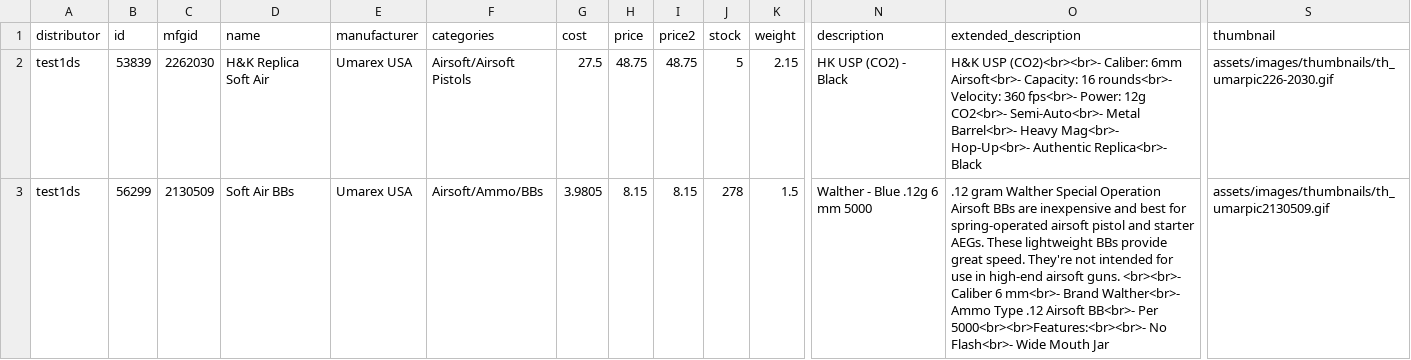
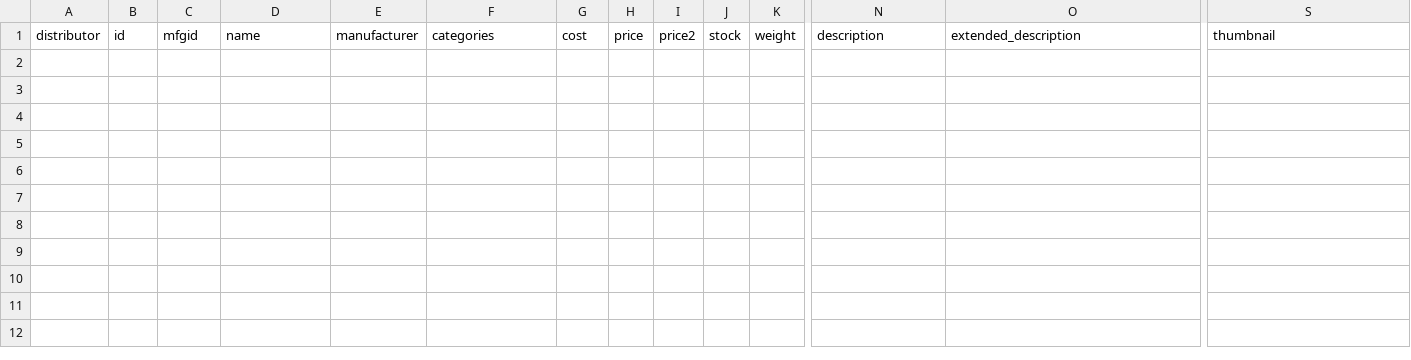
Before and after one commit to Ulbora/dcIntegration, a CSV file: cartFileTest/test11.csv, drawn as a sheet; only a part is shown, gaps mark what is left out; rows hold the shown columns only; the diff names each change by its address in the sheet, - before the commit and + after, or states it on an @@ line.

```diff
--- a/cartFileTest/test11.csv
+++ b/cartFileTest/test11.csv
-row 2: test1ds | 53839 | 2262030 | H&K Replica Soft Air | Umarex USA | Airsoft/Airsoft Pistols | 27.5 | 48.75 | 48.75 | 5 | 2.15 | HK USP (CO2) - Black | H&K USP (CO2)<br><br>- Caliber: 6mm Airsoft<br>- Capacity: 16 rounds<br>- Velocity: 360 fps<br>- Power: 12g CO2<br>- Semi-Auto<br>- Metal Barrel<br>- Heavy Mag<br>- Hop-Up<br>- Authentic Replica<br>- Black | assets/images/thumbnails/th_umarpic226-2030.gif
-row 3: test1ds | 56299 | 2130509 | Soft Air BBs | Umarex USA | Airsoft/Ammo/BBs | 3.9805 | 8.15 | 8.15 | 278 | 1.5 | Walther - Blue .12g 6 mm 5000 | .12 gram Walther Special Operation Airsoft BBs are inexpensive and best for spring-operated airsoft pistol and starter AEGs. These lightweight BBs provide great speed. They're not intended for use in high-end airsoft guns. <br><br>- Caliber 6 mm<br>- Brand Walther<br>- Ammo Type .12 Airsoft BB<br>- Per 5000<br><br>Features:<br><br>- No Flash<br>- Wide Mouth Jar | assets/images/thumbnails/th_umarpic2130509.gif
```
Also changed, not shown: cartFileTest/test12.csv, 4 other files.
